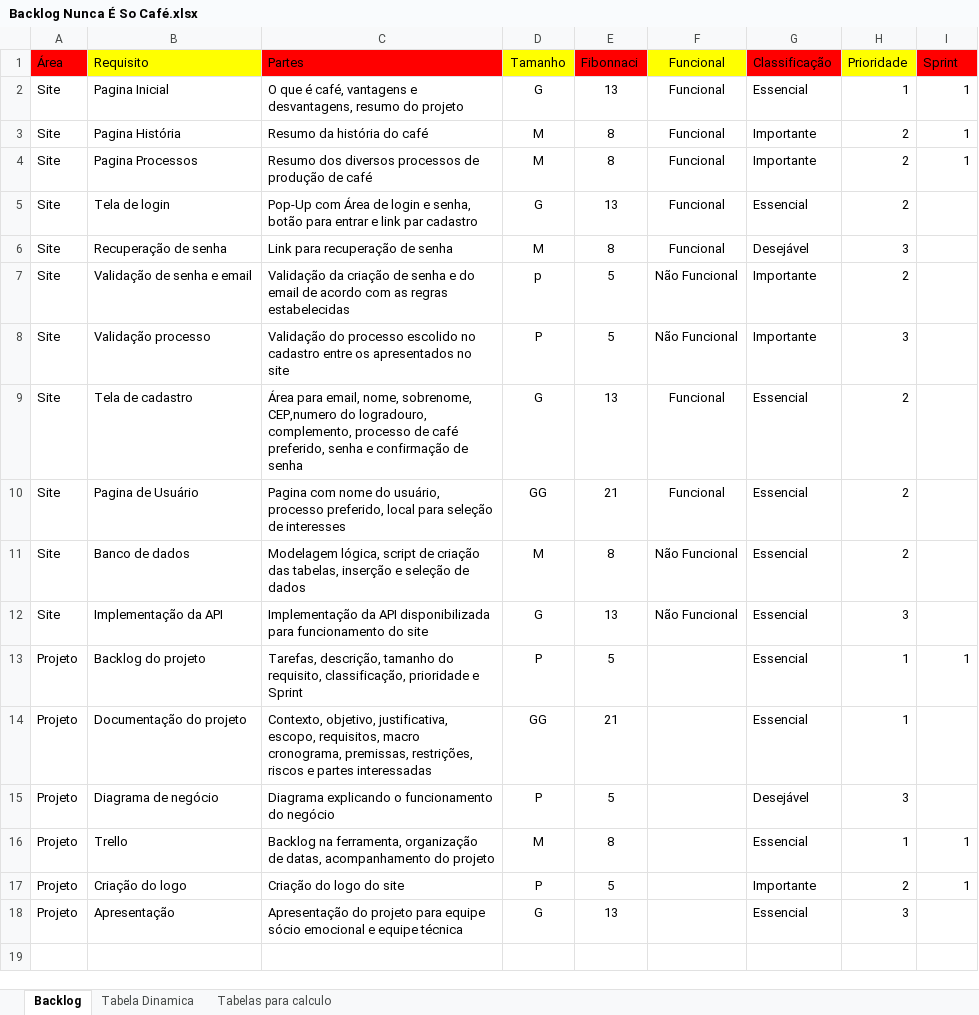
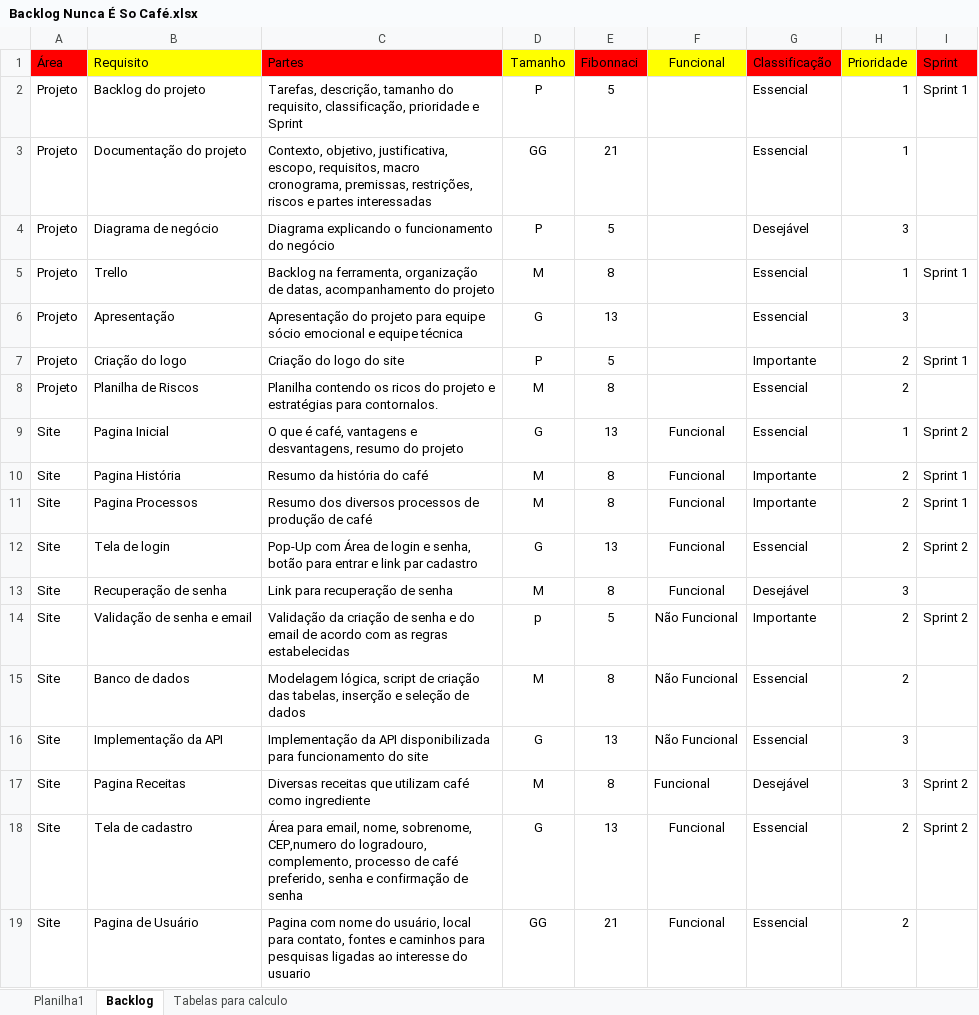
Before and after one commit to VagnerDiBenedetto/Nunca_E_So_Cafe, an Excel workbook: Documentação/Backlog Nunca É So Café.xlsx, sheet Backlog, drawn as a sheet; values as stored, in another font and other column widths than the file's, no borders; removed rows and columns are numbered as before the commit, all else as after; the diff names each change by its address in the sheet, - before the commit and + after, or states it on an @@ line.

Commit message:
Adicionando tela Inicial, Atualização Backlog

```diff
--- a/Documentação/Backlog Nunca É So Café.xlsx (sheet Backlog)
+++ b/Documentação/Backlog Nunca É So Café.xlsx (sheet Backlog)
-sheet tab: Tabela Dinamica
+sheet tab: Planilha1
+row 2: Projeto | Backlog do projeto | Tarefas, descrição, tamanho do requisito, classificação, prioridade e Sprint | P | 5 |  | Essencial | 1 | Sprint 1
@@ row 14 moved to row 3: Projeto @@
@@ row 15 moved to row 4: Projeto @@
+row 5: Projeto | Trello | Backlog na ferramenta, organização de datas, acompanhamento do projeto | M | 8 |  | Essencial | 1 | Sprint 1
@@ row 18 moved to row 6: Projeto @@
+row 7: Projeto | Criação do logo | Criação do logo do site | P | 5 |  | Importante | 2 | Sprint 1
+row 8: Projeto | Planilha de Riscos | Planilha contendo os ricos do projeto e estratégias para contornalos. | M | 8 |  | Essencial | 2
-I9 (Sprint): 1
+I9 (Sprint): Sprint 2
-I10:I11 (Sprint): 1
+I10:I11 (Sprint): Sprint 1
-I12 (Sprint): (empty)
+I12 (Sprint): Sprint 2
-I14 (Sprint): (empty)
+I14 (Sprint): Sprint 2
-row 8: Site | Validação processo | Validação do processo escolido no cadastro entre os apresentados no site | P | 5 | Não Funcional | Importante | 3
-row 9: Site | Tela de cadastro | Área para email, nome, sobrenome, CEP,numero do logradouro, complemento, processo de café preferido, senha e confirmação de senha | G | 13 | Funcional | Essencial | 2
-row 10: Site | Pagina de Usuário | Pagina com nome do usuário, processo preferido, local para seleção de interesses | GG | 21 | Funcional | Essencial | 2
-row 13: Projeto | Backlog do projeto | Tarefas, descrição, tamanho do requisito, classificação, prioridade e Sprint | P | 5 |  | Essencial | 1 | 1
-row 16: Projeto | Trello | Backlog na ferramenta, organização de datas, acompanhamento do projeto | M | 8 |  | Essencial | 1 | 1
-row 17: Projeto | Criação do logo | Criação do logo do site | P | 5 |  | Importante | 2 | 1
+row 17: Site | Pagina Receitas | Diversas receitas que utilizam café como ingrediente | M | 8 | Funcional | Desejável | 3 | Sprint 2
+row 18: Site | Tela de cadastro | Área para email, nome, sobrenome, CEP,numero do logradouro, complemento, processo de café preferido, senha e confirmação de senha | G | 13 | Funcional | Essencial | 2 | Sprint 2
+row 19: Site | Pagina de Usuário | Pagina com nome do usuário, local para contato, fontes e caminhos para pesquisas ligadas ao interesse do usuario | GG | 21 | Funcional | Essencial | 2
```
Also changed, not shown: sheet Tabelas para calculo, 7 other files.
